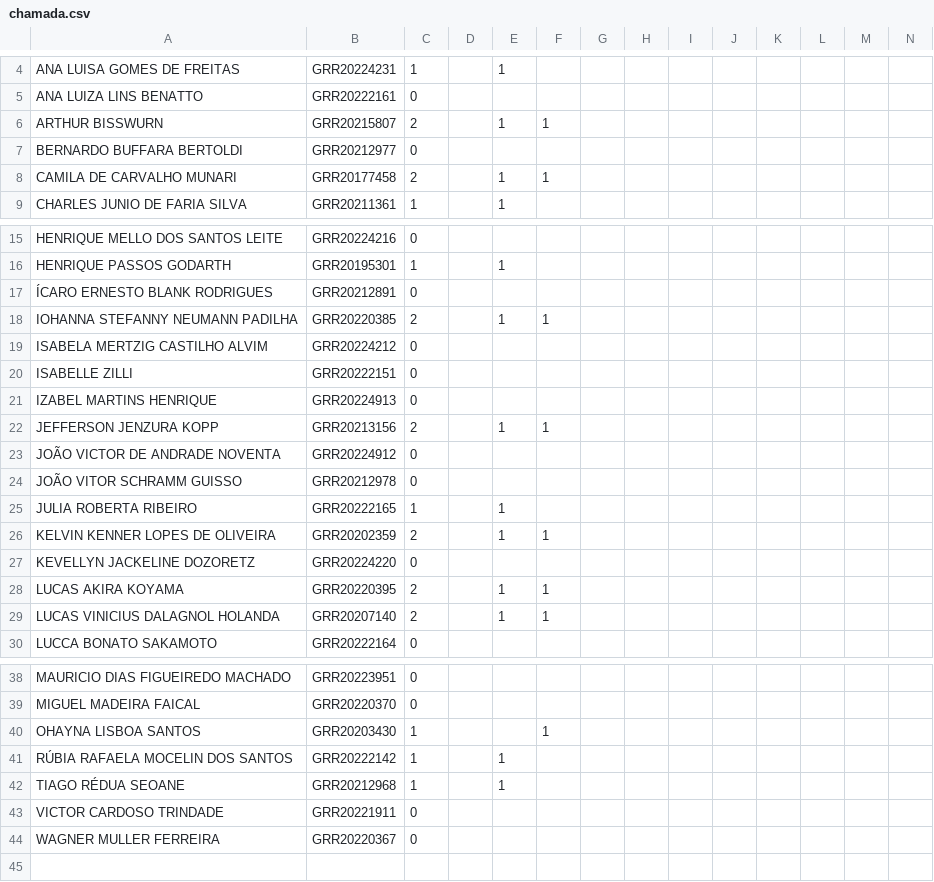
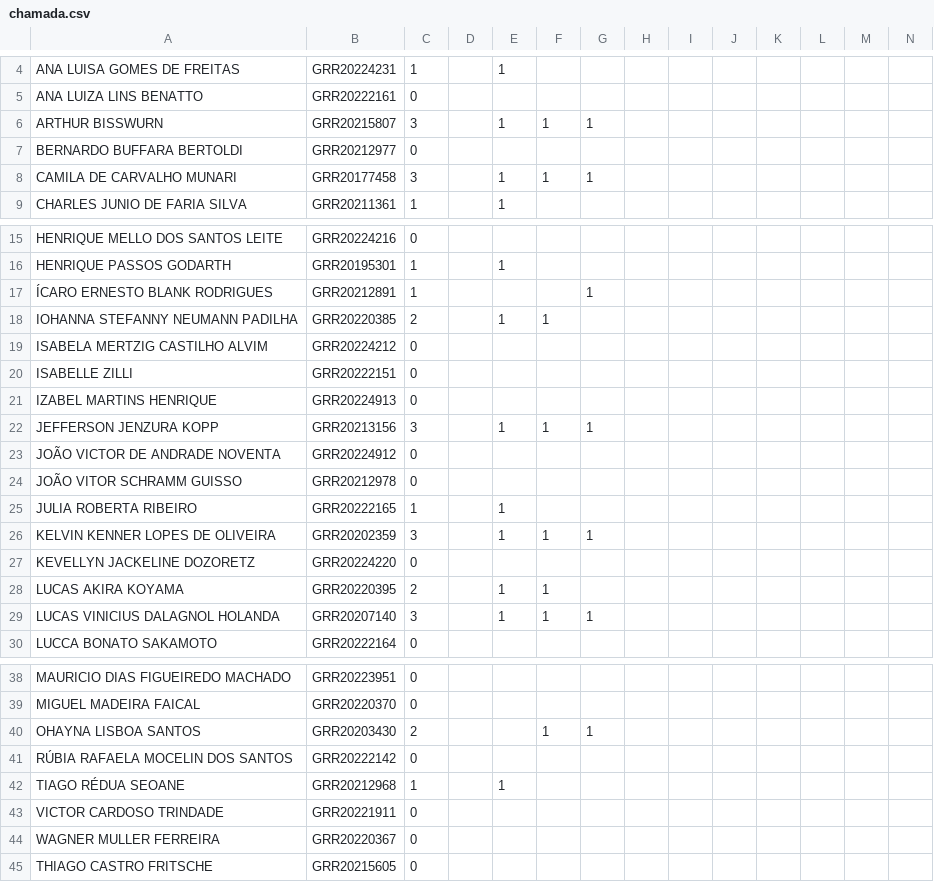
Before and after one commit to lineu96/CE003-madeireira, a CSV file: controle/chamada.csv, drawn as a sheet; only a part is shown, gaps mark what is left out; rows hold the shown columns only; the diff names each change by its address in the sheet, - before the commit and + after, or states it on an @@ line.

```diff
--- a/controle/chamada.csv
+++ b/controle/chamada.csv
-C6: 2
+C6: 3
-G6: (empty)
+G6: 1
-C8: 2
+C8: 3
-G8: (empty)
+G8: 1
-C17: 0
+C17: 1
-G17: (empty)
+G17: 1
-C22: 2
+C22: 3
-G22: (empty)
+G22: 1
-C26: 2
+C26: 3
-G26: (empty)
+G26: 1
-C29: 2
+C29: 3
-G29: (empty)
+G29: 1
-C40: 1
+C40: 2
-G40: (empty)
+G40: 1
-C41: 1
+C41: 0
-E41: 1
+E41: (empty)
+row 45: THIAGO CASTRO FRITSCHE | GRR20215605 | 0
```
Also changed, not shown: controle/notas.csv, 4 other files.
